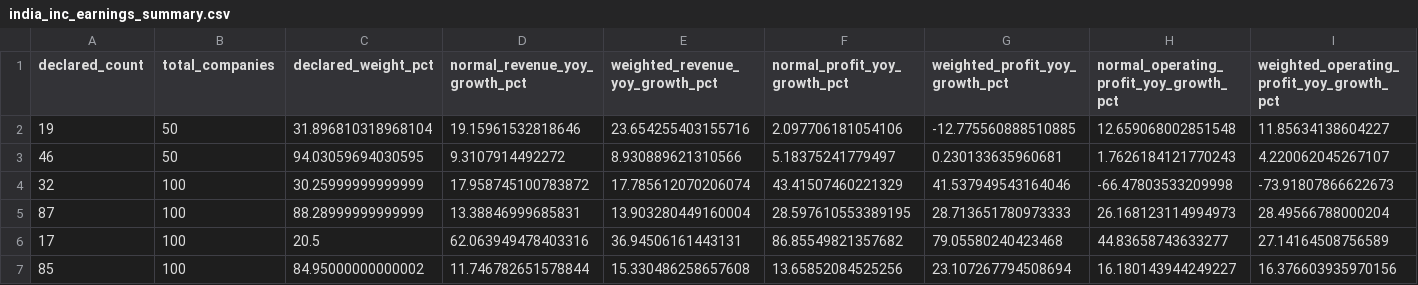
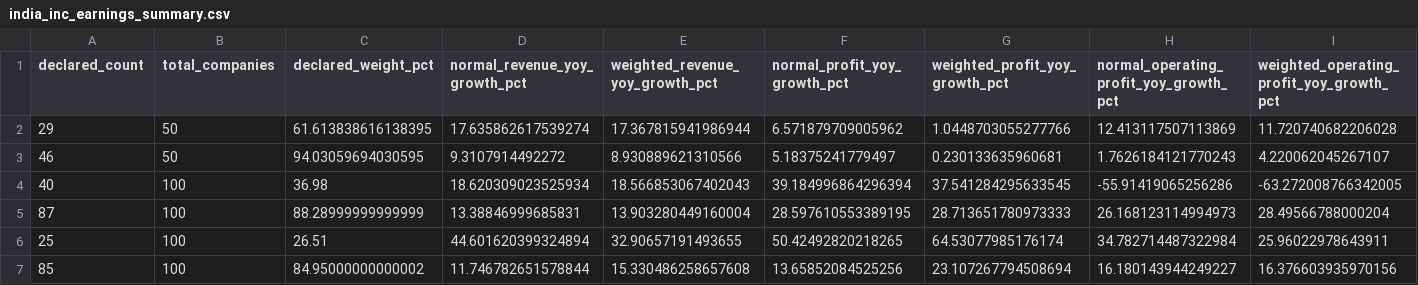
Before and after one commit to praveenyadav61/strategies, a CSV file: data/quarterly/india_inc_earnings_summary.csv, drawn as a sheet; only a part is shown; removed rows and columns are numbered as before the commit, all else as after; rows hold the shown columns only; the diff names each change by its address in the sheet, - before the commit and + after, or states it on an @@ line.

```diff
--- a/data/quarterly/india_inc_earnings_summary.csv
+++ b/data/quarterly/india_inc_earnings_summary.csv
-row 2: 19 | 50 | 31.896810318968104 | 19.15961532818646 | 23.654255403155716 | 2.097706181054106 | -12.775560888510885 | 12.659068002851548 | 11.85634138604227
+row 2: 29 | 50 | 61.613838616138395 | 17.635862617539274 | 17.367815941986944 | 6.571879709005962 | 1.0448703055277766 | 12.413117507113869 | 11.720740682206028
-row 4: 32 | 100 | 30.25999999999999 | 17.958745100783872 | 17.785612070206074 | 43.41507460221329 | 41.537949543164046 | -66.47803533209998 | -73.91807866622673
+row 4: 40 | 100 | 36.98 | 18.620309023525934 | 18.566853067402043 | 39.184996864296394 | 37.541284295633545 | -55.91419065256286 | -63.272008766342005
-row 6: 17 | 100 | 20.5 | 62.063949478403316 | 36.94506161443131 | 86.85549821357682 | 79.05580240423468 | 44.83658743633277 | 27.14164508756589
+row 6: 25 | 100 | 26.51 | 44.601620399324894 | 32.90657191493655 | 50.42492820218265 | 64.53077985176174 | 34.782714487322984 | 25.96022978643911
```
Also changed, not shown: 4 other files.
